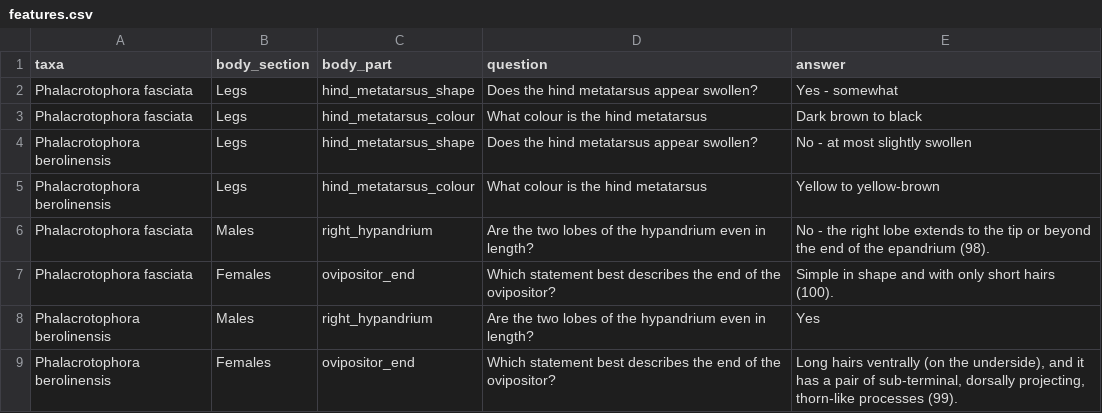
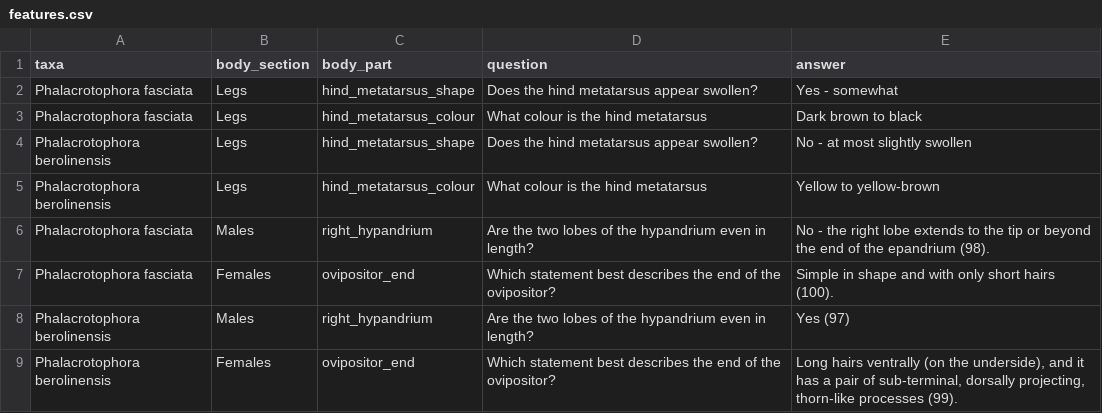
Before and after one commit to robin-hutchinson/shiny_multikey, a CSV file: shiny/key/features.csv, drawn as a sheet.

Commit message:
Update features.csv

```diff
--- a/shiny/key/features.csv
+++ b/shiny/key/features.csv
@@ -7,3 +7,3 @@ Phalacrotophora fasciata,Males,right_hypandrium,Are the two lobes of the hypandr
 Phalacrotophora fasciata,Females,ovipositor_end,Which statement best describes the end of the ovipositor?,"Simple in shape and with only short hairs (100)."
-Phalacrotophora berolinensis,Males,right_hypandrium,Are the two lobes of the hypandrium even in length?,"Yes"
+Phalacrotophora berolinensis,Males,right_hypandrium,Are the two lobes of the hypandrium even in length?,"Yes (97)"
 Phalacrotophora berolinensis,Females,ovipositor_end,Which statement best describes the end of the ovipositor?,"Long hairs ventrally (on the underside), and it has a pair of sub-terminal, dorsally projecting, thorn-like processes (99)."
```
